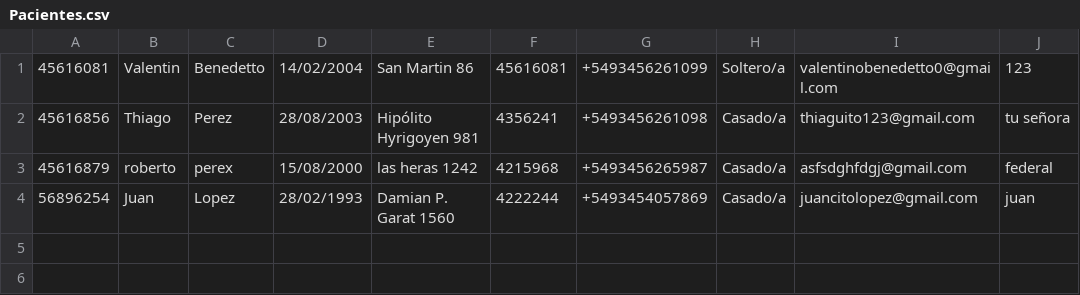
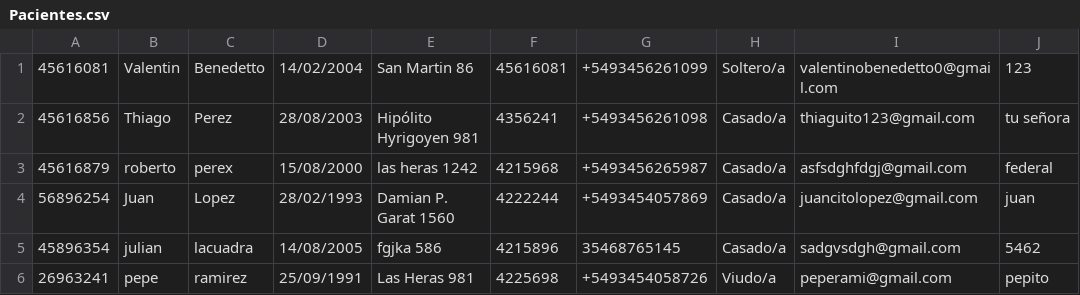
Before and after one commit to DeianT/tallerPOO, a CSV file: Pacientes.csv, drawn as a sheet; the diff names each change by its address in the sheet, - before the commit and + after, or states it on an @@ line.

```diff
--- a/Pacientes.csv
+++ b/Pacientes.csv
+row 5: 45896354 | julian | lacuadra | 14/08/2005 | fgjka 586 | 4215896 | 35468765145 | Casado/a | sadgvsdgh@gmail.com | 5462
+row 6: 26963241 | pepe | ramirez | 25/09/1991 | Las Heras 981 | 4225698 | +5493454058726 | Viudo/a | peperami@gmail.com | pepito
```
Also changed, not shown: admisiones.csv, funcionarios.csv, 8 other files.
